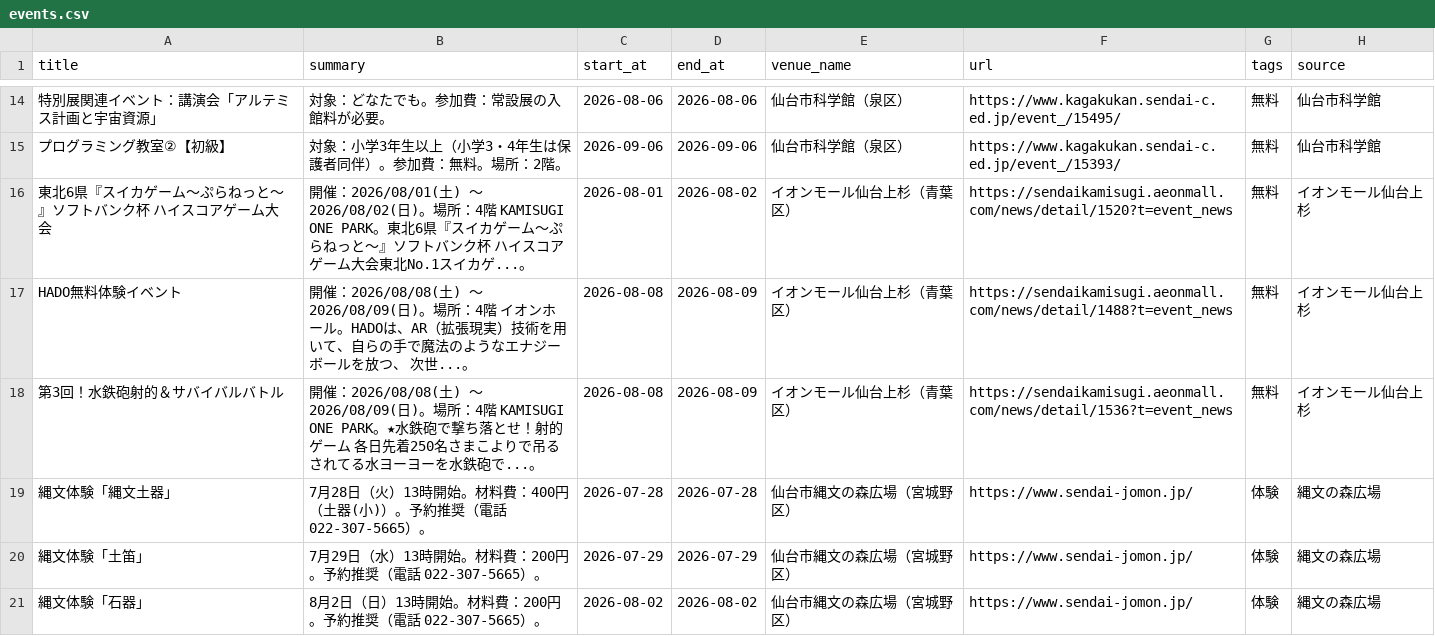
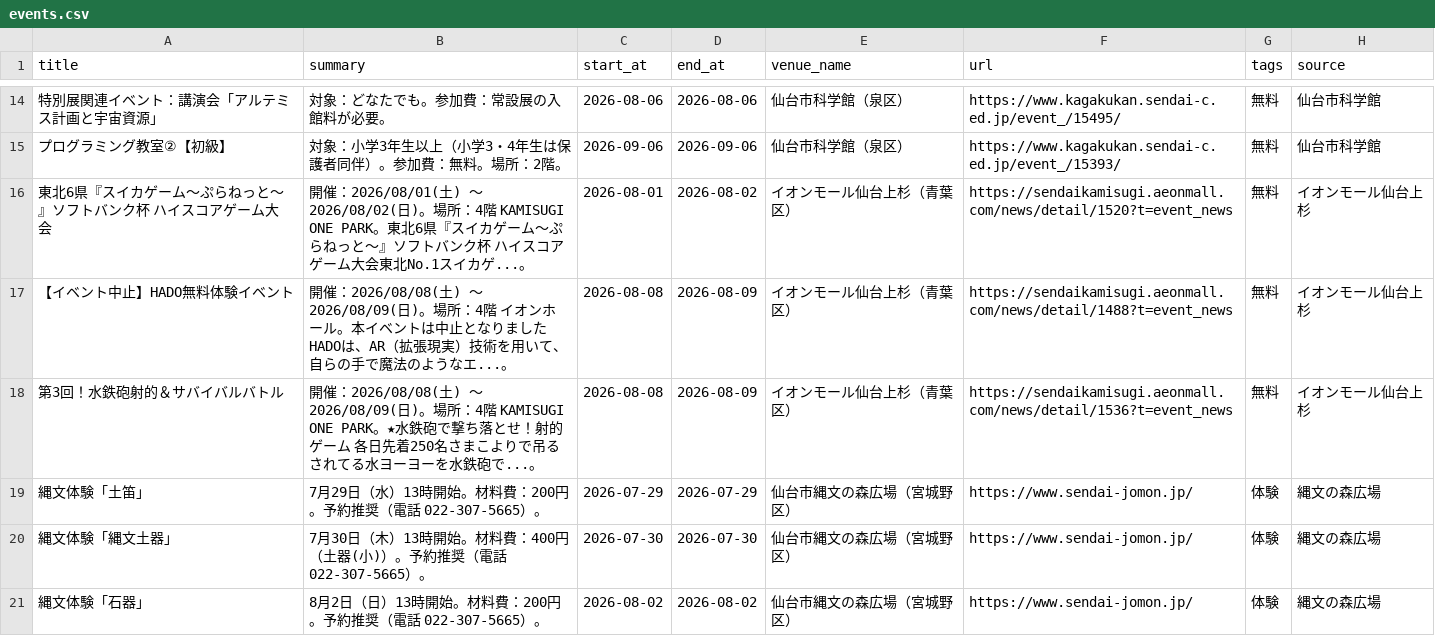
Before and after one commit to ndagsudo/sendai-kids-events, a CSV file: data/events.csv, drawn as a sheet; only a part is shown, gaps mark what is left out; removed rows and columns are numbered as before the commit, all else as after; the diff names each change by its address in the sheet, - before the commit and + after, or states it on an @@ line.

```diff
--- a/data/events.csv
+++ b/data/events.csv
-A17 (title): HADO無料体験イベント
+A17 (title): 【イベント中止】HADO無料体験イベント
-B17 (summary): …ホール。HADOは、AR（拡張現実）技術を用いて、自らの手で魔法のようなエナジーボールを放つ、 次世...。
+B17 (summary): …ホール。本イベントは中止となりましたHADOは、AR（拡張現実）技術を用いて、自らの手で魔法のようなエ...。
-row 19: 縄文体験「縄文土器」 | 7月28日（火）13時開始。材料費：400円（土器(小)）。予約推奨（電話 022-307-5665）。 | 2026-07-28 | 2026-07-28 | 仙台市縄文の森広場（宮城野区） | https://www.sendai-jomon.jp/ | 体験 | 縄文の森広場
+row 20: 縄文体験「縄文土器」 | 7月30日（木）13時開始。材料費：400円（土器(小)）。予約推奨（電話 022-307-5665）。 | 2026-07-30 | 2026-07-30 | 仙台市縄文の森広場（宮城野区） | https://www.sendai-jomon.jp/ | 体験 | 縄文の森広場
```
Also changed, not shown: 4 other files.
